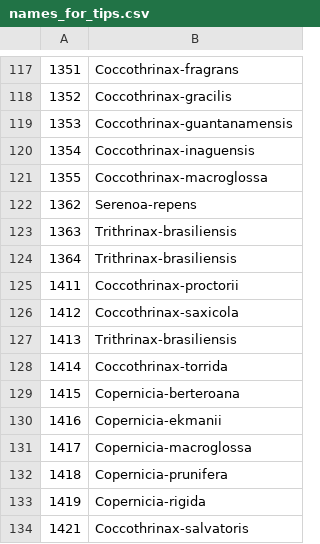
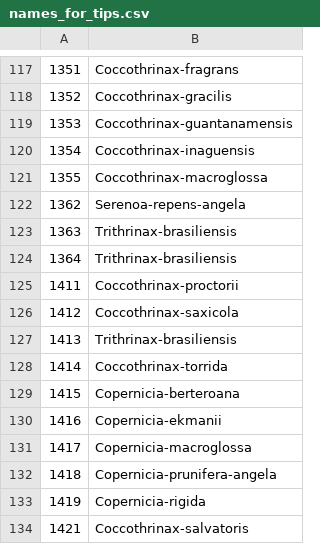
Before and after one commit to pebgroup/coryphoideae_species_tree, a CSV file: names_for_tips.csv, drawn as a sheet; only a part is shown, gaps mark what is left out; the diff covers the shown part only.

```diff
--- a/names_for_tips.csv
+++ b/names_for_tips.csv
@@ -121,3 +121,3 @@
 1355,Coccothrinax-macroglossa
-1362,Serenoa-repens
+1362,Serenoa-repens-angela
 1363,Trithrinax-brasiliensis
@@ -131,3 +131,3 @@
 1417,Copernicia-macroglossa
-1418,Copernicia-prunifera
+1418,Copernicia-prunifera-angela
 1419,Copernicia-rigida
```
Also changed, not shown: 7 edited cells elsewhere in this file.
